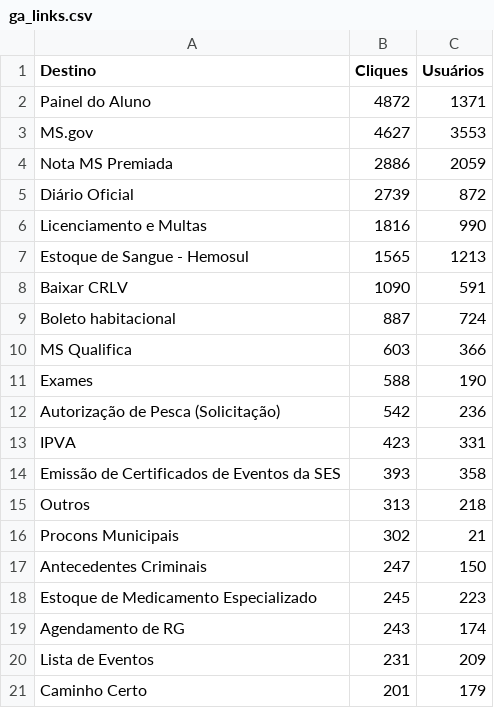
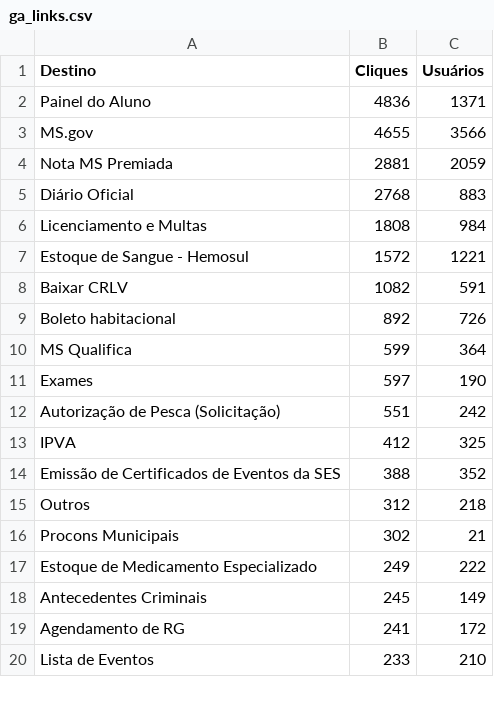
Before and after one commit to fabioramos-02/matomo, a CSV file: matomo-analytics-dashboard/exports/ga_links.csv, drawn as a sheet; only a part is shown; the diff covers the shown part only.

```diff
--- a/matomo-analytics-dashboard/exports/ga_links.csv
+++ b/matomo-analytics-dashboard/exports/ga_links.csv
@@ -1,21 +1,20 @@
 Destino;Cliques;Usuários
-Painel do Aluno;4872;1371
-MS.gov;4627;3553
-Nota MS Premiada;2886;2059
-Diário Oficial;2739;872
-Licenciamento e Multas;1816;990
-Estoque de Sangue - Hemosul;1565;1213
-Baixar CRLV;1090;591
-Boleto habitacional;887;724
-MS Qualifica;603;366
-Exames;588;190
-Autorização de Pesca (Solicitação);542;236
-IPVA;423;331
-Emissão de Certificados de Eventos da SES;393;358
-Outros;313;218
+Painel do Aluno;4836;1371
+MS.gov;4655;3566
+Nota MS Premiada;2881;2059
+Diário Oficial;2768;883
+Licenciamento e Multas;1808;984
+Estoque de Sangue - Hemosul;1572;1221
+Baixar CRLV;1082;591
+Boleto habitacional;892;726
+MS Qualifica;599;364
+Exames;597;190
+Autorização de Pesca (Solicitação);551;242
+IPVA;412;325
+Emissão de Certificados de Eventos da SES;388;352
+Outros;312;218
 Procons Municipais;302;21
-Antecedentes Criminais;247;150
-Estoque de Medicamento Especializado;245;223
-Agendamento de RG;243;174
-Lista de Eventos;231;209
-Caminho Certo;201;179
+Estoque de Medicamento Especializado;249;222
+Antecedentes Criminais;245;149
+Agendamento de RG;241;172
+Lista de Eventos;233;210
```
Also changed, not shown: 7 added rows, 6 removed rows and 30 edited cells elsewhere in this file, matomo-analytics-dashboard/exports/ga_cities.csv, matomo-analytics-dashboard/exports/ga_funnel.csv, 4 other files.
